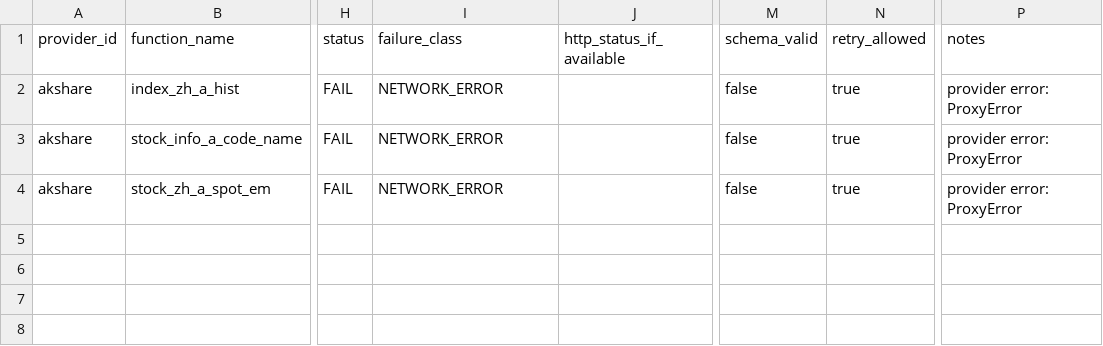
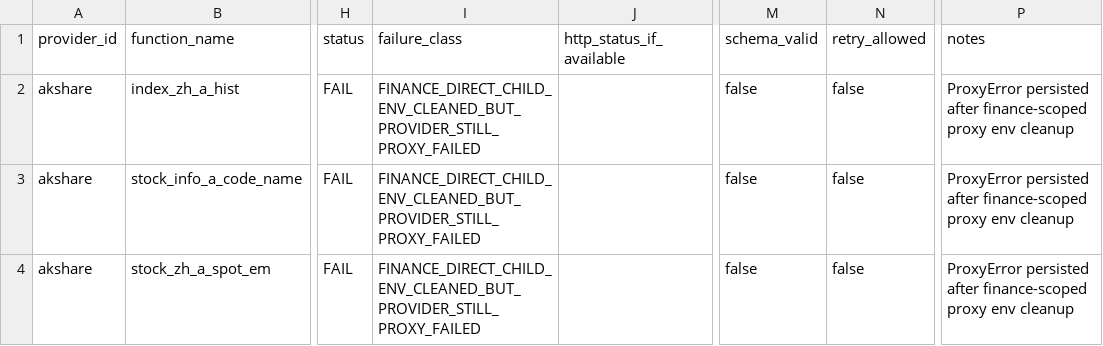
Before and after one commit to RyanLu0203/A_share_premarket_core, a CSV file: outputs/audits/akshare_provider_attempt_summary.csv, drawn as a sheet; only a part is shown, gaps mark what is left out; the diff names each change by its address in the sheet, - before the commit and + after, or states it on an @@ line.

```diff
--- a/outputs/audits/akshare_provider_attempt_summary.csv
+++ b/outputs/audits/akshare_provider_attempt_summary.csv
-I2:I4 (failure_class): NETWORK_ERROR
+I2:I4 (failure_class): FINANCE_DIRECT_CHILD_ENV_CLEANED_BUT_PROVIDER_STILL_PROXY_FAILED
-N2:N4 (retry_allowed): true
+N2:N4 (retry_allowed): false
-P2:P4 (notes): provider error: ProxyError
+P2:P4 (notes): ProxyError persisted after finance-scoped proxy env cleanup
```
Also changed, not shown: configs/project/workflow_status.csv, outputs/audits/active_trunk_module_map.csv, 44 other files.
